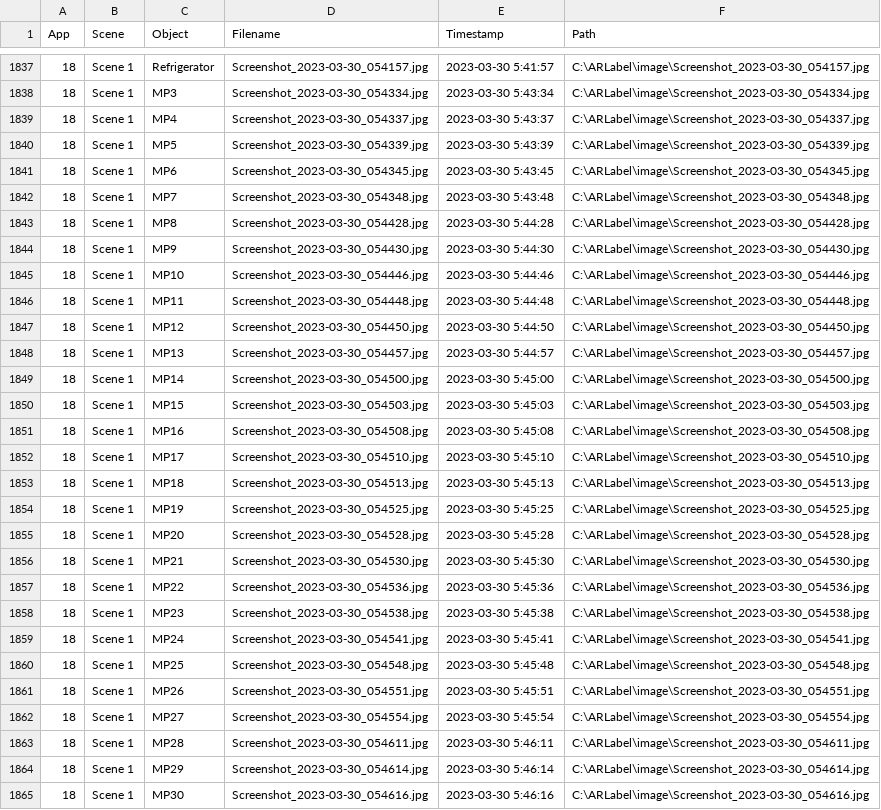
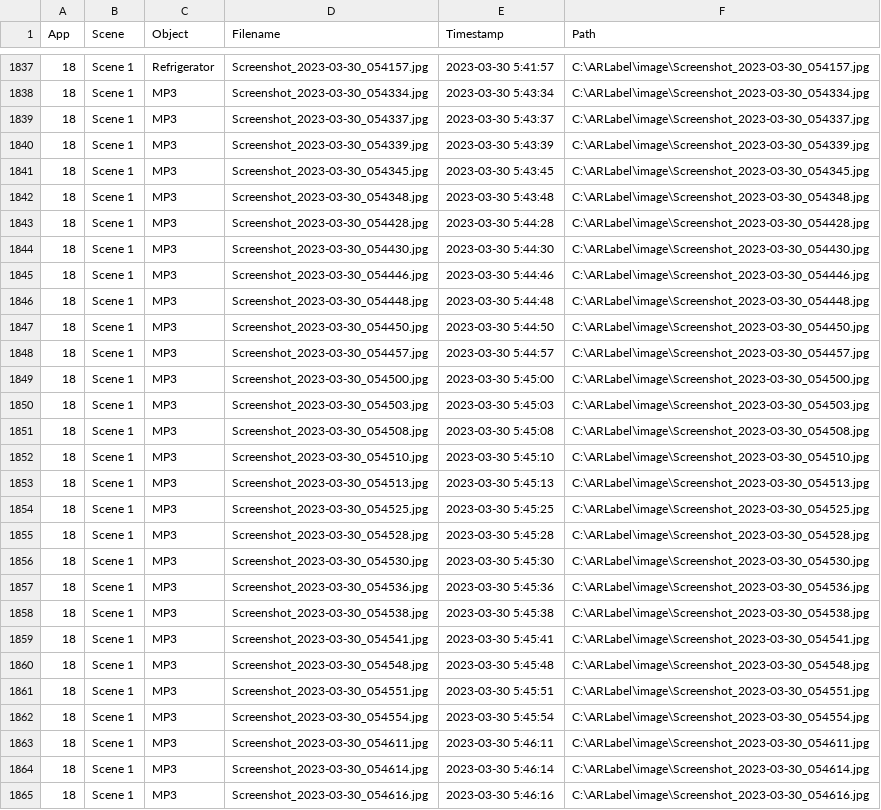
Before and after one commit to XiaoyiRIT/ar-testing-framework, a CSV file: cv/yolo/data_stat.csv, drawn as a sheet; only a part is shown, gaps mark what is left out; the diff covers the shown part only; the diff names each change by its address in the sheet, - before the commit and + after, or states it on an @@ line.

```diff
--- a/cv/yolo/data_stat.csv
+++ b/cv/yolo/data_stat.csv
-C1839 (Object): MP4
+C1839 (Object): MP3
-C1840 (Object): MP5
+C1840 (Object): MP3
-C1841 (Object): MP6
+C1841 (Object): MP3
-C1842 (Object): MP7
+C1842 (Object): MP3
-C1843 (Object): MP8
+C1843 (Object): MP3
-C1844 (Object): MP9
+C1844 (Object): MP3
-C1845 (Object): MP10
+C1845 (Object): MP3
-C1846 (Object): MP11
+C1846 (Object): MP3
-C1847 (Object): MP12
+C1847 (Object): MP3
-C1848 (Object): MP13
+C1848 (Object): MP3
-C1849 (Object): MP14
+C1849 (Object): MP3
-C1850 (Object): MP15
+C1850 (Object): MP3
-C1851 (Object): MP16
+C1851 (Object): MP3
-C1852 (Object): MP17
+C1852 (Object): MP3
-C1853 (Object): MP18
+C1853 (Object): MP3
-C1854 (Object): MP19
+C1854 (Object): MP3
-C1855 (Object): MP20
+C1855 (Object): MP3
-C1856 (Object): MP21
+C1856 (Object): MP3
-C1857 (Object): MP22
+C1857 (Object): MP3
-C1858 (Object): MP23
+C1858 (Object): MP3
-C1859 (Object): MP24
+C1859 (Object): MP3
-C1860 (Object): MP25
+C1860 (Object): MP3
-C1861 (Object): MP26
+C1861 (Object): MP3
-C1862 (Object): MP27
+C1862 (Object): MP3
-C1863 (Object): MP28
+C1863 (Object): MP3
-C1864 (Object): MP29
+C1864 (Object): MP3
-C1865 (Object): MP30
+C1865 (Object): MP3
```
Also changed, not shown: 7 edited cells elsewhere in this file, 21 other files.
